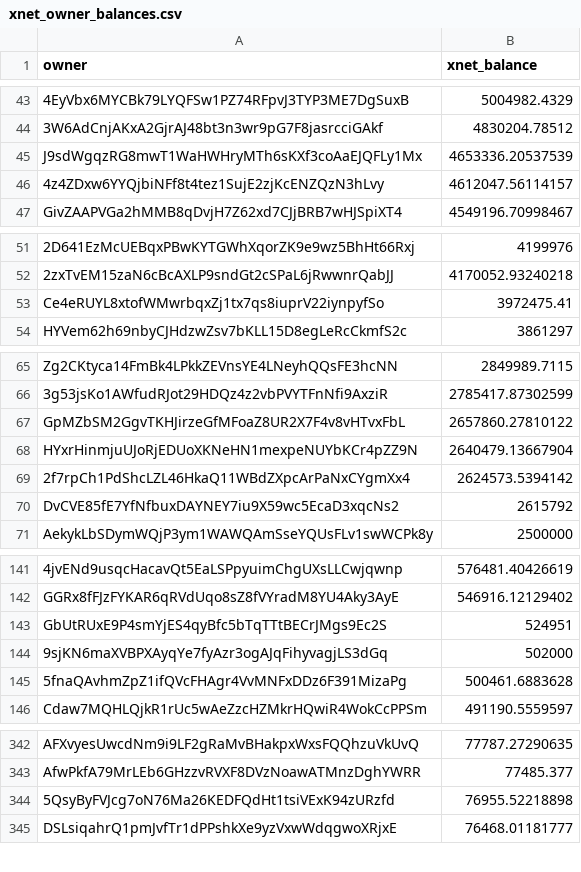
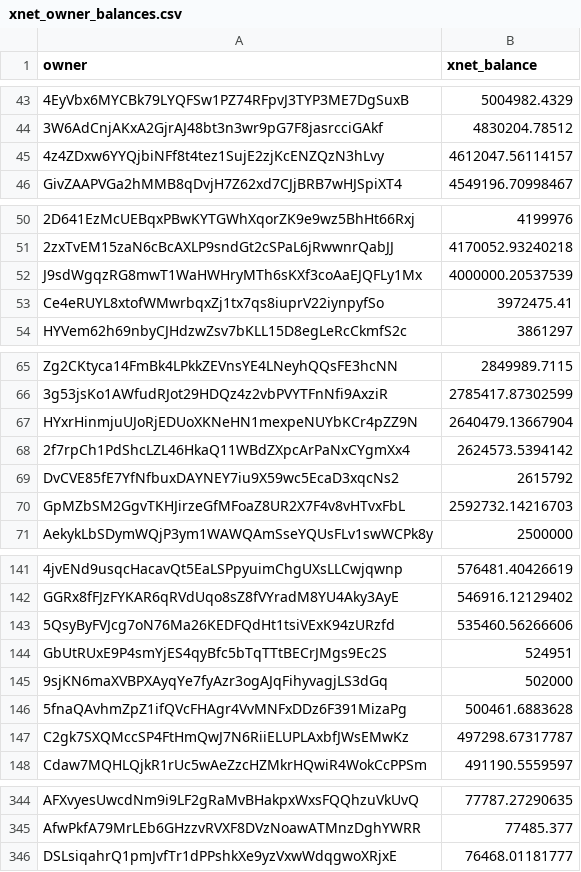
Before and after one commit to xnet-community-data/xnet-data-integration, a CSV file: data/derived/xnet_owner_balances.csv, drawn as a sheet; only a part is shown, gaps mark what is left out; removed rows and columns are numbered as before the commit, all else as after; the diff covers the shown part only; the diff names each change by its address in the sheet, - before the commit and + after, or states it on an @@ line.

Commit message:
Publish XNET live state (full)

```diff
--- a/data/derived/xnet_owner_balances.csv
+++ b/data/derived/xnet_owner_balances.csv
-row 45: J9sdWgqzRG8mwT1WaHWHryMTh6sKXf3coAaEJQFLy1Mx | 4653336.20537539
+row 52: J9sdWgqzRG8mwT1WaHWHryMTh6sKXf3coAaEJQFLy1Mx | 4000000.20537539
-row 67: GpMZbSM2GgvTKHJirzeGfMFoaZ8UR2X7F4v8vHTvxFbL | 2657860.27810122
+row 70: GpMZbSM2GgvTKHJirzeGfMFoaZ8UR2X7F4v8vHTvxFbL | 2592732.14216703
+row 143: 5QsyByFVJcg7oN76Ma26KEDFQdHt1tsiVExK94zURzfd | 535460.56266606
+row 147: C2gk7SXQMccSP4FtHmQwJ7N6RiiELUPLAxbfJWsEMwKz | 497298.67317787
-row 344: 5QsyByFVJcg7oN76Ma26KEDFQdHt1tsiVExK94zURzfd | 76955.52218898
```
Also changed, not shown: 3 added rows, 2 removed rows and 2 edited cells elsewhere in this file, 17 other files.
